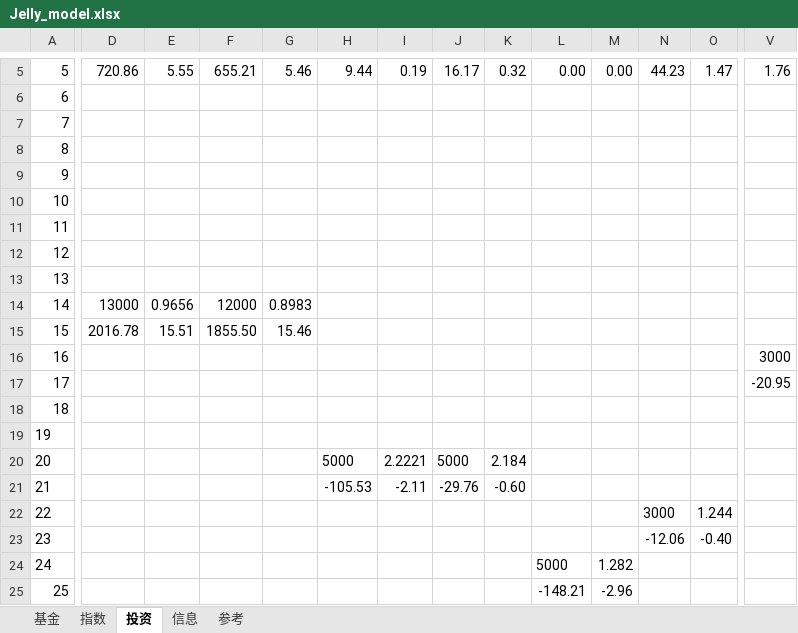
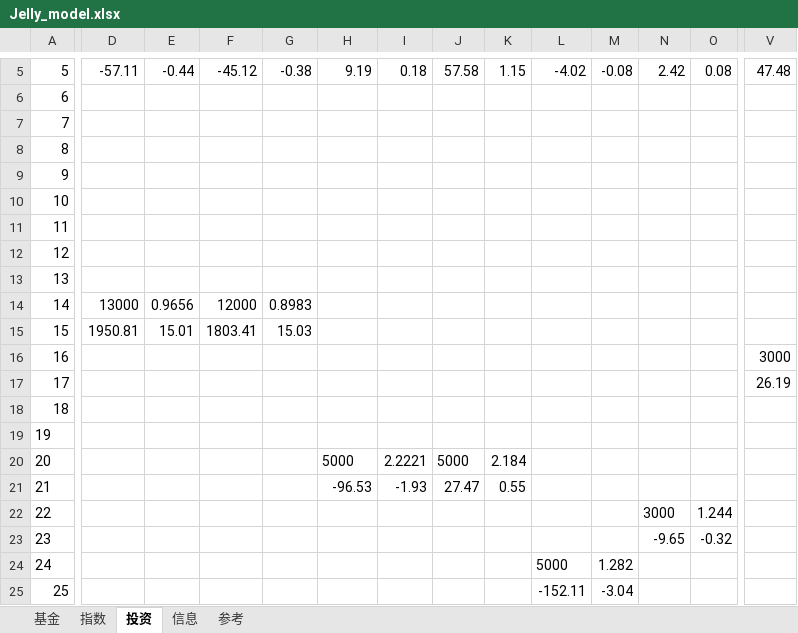
Before and after one commit to sinojelly/fundhelper-data, an Excel workbook: Jelly_model.xlsx, sheet 投资, drawn as a sheet; only a part is shown, gaps mark what is left out; values as stored, in another font and other column widths than the file's, no borders; conditional formats not drawn; the diff covers the shown part only; the diff names each change by its address in the sheet, - before the commit and + after, or states it on an @@ line.

```diff
--- a/Jelly_model.xlsx (sheet 投资)
+++ b/Jelly_model.xlsx (sheet 投资)
-D5: 720.86
+D5: -57.11
-E5: 5.55
+E5: -0.44
-F5: 655.21
+F5: -45.12
-G5: 5.46
+G5: -0.38
-H5: 9.44
+H5: 9.19
-I5: 0.19
+I5: 0.18
-J5: 16.17
+J5: 57.58
-K5: 0.32
+K5: 1.15
-L5: 0.00
+L5: -4.02
-M5: 0.00
+M5: -0.08
-N5: 44.23
+N5: 2.42
-O5: 1.47
+O5: 0.08
-V5: 1.76
+V5: 47.48
-D15: 2016.78
+D15: 1950.81
-E15: 15.51
+E15: 15.01
-F15: 1855.50
+F15: 1803.41
-G15: 15.46
+G15: 15.03
-V17: -20.95
+V17: 26.19
-H21: -105.53
+H21: -96.53
-I21: -2.11
+I21: -1.93
-J21: -29.76
+J21: 27.47
-K21: -0.60
+K21: 0.55
-N23: -12.06
+N23: -9.65
-O23: -0.40
+O23: -0.32
-L25: -148.21
+L25: -152.11
-M25: -2.96
+M25: -3.04
```
Also changed, not shown: 26 edited cells elsewhere in this sheet, sheet 基金, sheet 指数.
